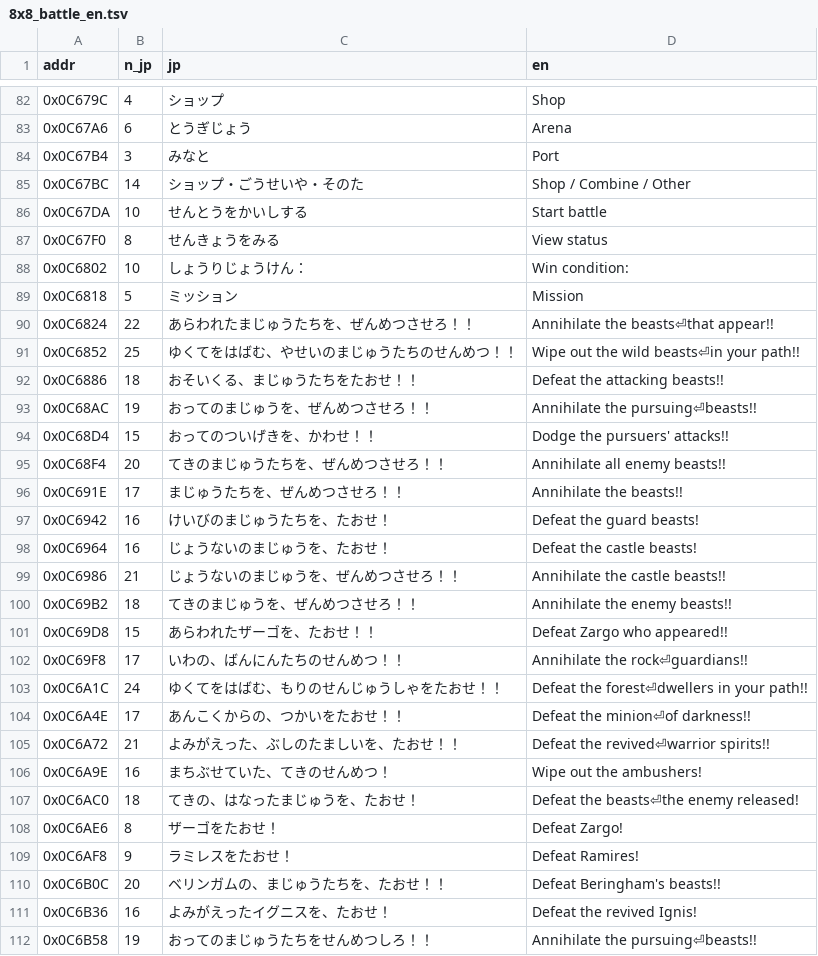
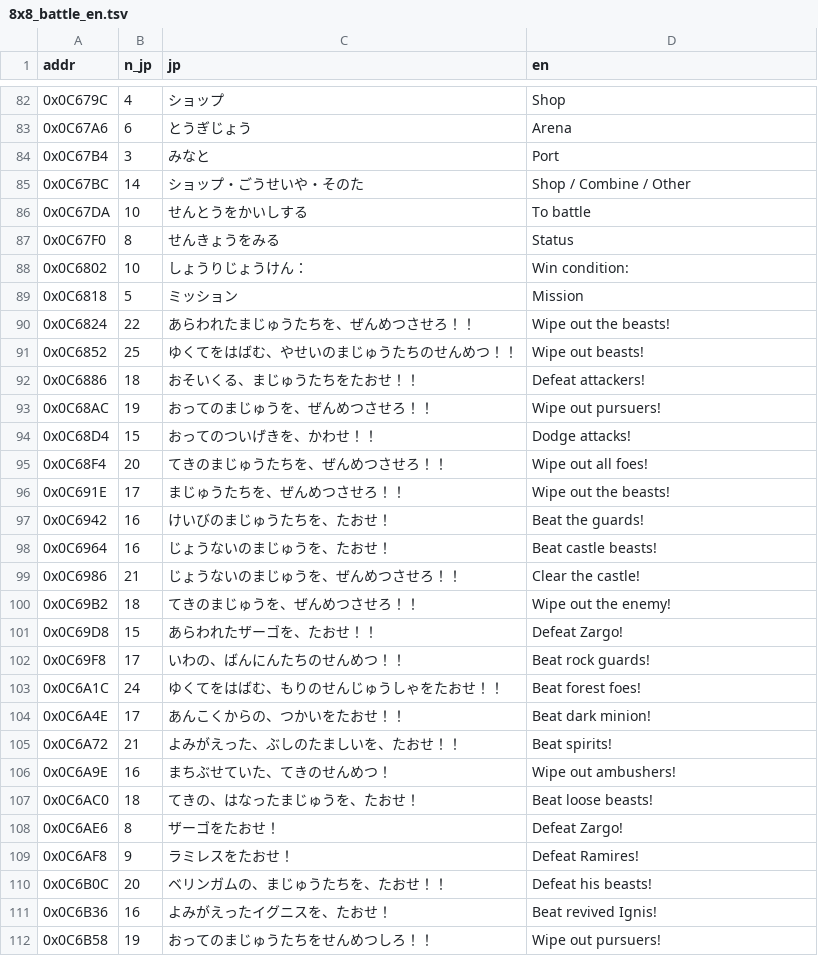
Before and after one commit to micaelmaciel/monster-guardians-eng, a TSV file: translation/8x8_battle_en.tsv, drawn as a sheet; only a part is shown, gaps mark what is left out; the diff covers the shown part only.

Commit message:
Fix stage-card footer overlap and shorten mission marquee
The stage card draws its two footer actions at fixed x positions;
Start battle / View status merged into one string. Use To battle (9)
and Status (6), both within the original slots. The stage mission
line is a one-line scrolling marquee, so shorten the 8x8 mission
labels to <=20 glyphs and drop explicit line breaks; the full clear
conditions stay in the msgfont strings. Verified the card footer in
mGBA; build is now 2,513 patches / BPS 156,829 B.

```diff
--- a/translation/8x8_battle_en.tsv
+++ b/translation/8x8_battle_en.tsv
@@ -85,28 +85,28 @@ addr	n_jp	jp	en
 0x0C67BC	14	ショップ・ごうせいや・そのた	Shop / Combine / Other
-0x0C67DA	10	せんとうをかいしする	Start battle
-0x0C67F0	8	せんきょうをみる	View status
+0x0C67DA	10	せんとうをかいしする	To battle
+0x0C67F0	8	せんきょうをみる	Status
 0x0C6802	10	しょうりじょうけん：	Win condition:
 0x0C6818	5	ミッション	Mission
-0x0C6824	22	あらわれたまじゅうたちを、ぜんめつさせろ！！	Annihilate the beasts⏎that appear!!
-0x0C6852	25	ゆくてをはばむ、やせいのまじゅうたちのせんめつ！！	Wipe out the wild beasts⏎in your path!!
-0x0C6886	18	おそいくる、まじゅうたちをたおせ！！	Defeat the attacking beasts!!
-0x0C68AC	19	おってのまじゅうを、ぜんめつさせろ！！	Annihilate the pursuing⏎beasts!!
-0x0C68D4	15	おってのついげきを、かわせ！！	Dodge the pursuers' attacks!!
-0x0C68F4	20	てきのまじゅうたちを、ぜんめつさせろ！！	Annihilate all enemy beasts!!
-0x0C691E	17	まじゅうたちを、ぜんめつさせろ！！	Annihilate the beasts!!
-0x0C6942	16	けいびのまじゅうたちを、たおせ！	Defeat the guard beasts!
-0x0C6964	16	じょうないのまじゅうを、たおせ！	Defeat the castle beasts!
-0x0C6986	21	じょうないのまじゅうを、ぜんめつさせろ！！	Annihilate the castle beasts!!
-0x0C69B2	18	てきのまじゅうを、ぜんめつさせろ！！	Annihilate the enemy beasts!!
-0x0C69D8	15	あらわれたザーゴを、たおせ！！	Defeat Zargo who appeared!!
-0x0C69F8	17	いわの、ばんにんたちのせんめつ！！	Annihilate the rock⏎guardians!!
-0x0C6A1C	24	ゆくてをはばむ、もりのせんじゅうしゃをたおせ！！	Defeat the forest⏎dwellers in your path!!
-0x0C6A4E	17	あんこくからの、つかいをたおせ！！	Defeat the minion⏎of darkness!!
-0x0C6A72	21	よみがえった、ぶしのたましいを、たおせ！！	Defeat the revived⏎warrior spirits!!
-0x0C6A9E	16	まちぶせていた、てきのせんめつ！	Wipe out the ambushers!
-0x0C6AC0	18	てきの、はなったまじゅうを、たおせ！	Defeat the beasts⏎the enemy released!
+0x0C6824	22	あらわれたまじゅうたちを、ぜんめつさせろ！！	Wipe out the beasts!
+0x0C6852	25	ゆくてをはばむ、やせいのまじゅうたちのせんめつ！！	Wipe out beasts!
+0x0C6886	18	おそいくる、まじゅうたちをたおせ！！	Defeat attackers!
+0x0C68AC	19	おってのまじゅうを、ぜんめつさせろ！！	Wipe out pursuers!
+0x0C68D4	15	おってのついげきを、かわせ！！	Dodge attacks!
+0x0C68F4	20	てきのまじゅうたちを、ぜんめつさせろ！！	Wipe out all foes!
+0x0C691E	17	まじゅうたちを、ぜんめつさせろ！！	Wipe out the beasts!
+0x0C6942	16	けいびのまじゅうたちを、たおせ！	Beat the guards!
+0x0C6964	16	じょうないのまじゅうを、たおせ！	Beat castle beasts!
+0x0C6986	21	じょうないのまじゅうを、ぜんめつさせろ！！	Clear the castle!
+0x0C69B2	18	てきのまじゅうを、ぜんめつさせろ！！	Wipe out the enemy!
+0x0C69D8	15	あらわれたザーゴを、たおせ！！	Defeat Zargo!
+0x0C69F8	17	いわの、ばんにんたちのせんめつ！！	Beat rock guards!
+0x0C6A1C	24	ゆくてをはばむ、もりのせんじゅうしゃをたおせ！！	Beat forest foes!
+0x0C6A4E	17	あんこくからの、つかいをたおせ！！	Beat dark minion!
+0x0C6A72	21	よみがえった、ぶしのたましいを、たおせ！！	Beat spirits!
+0x0C6A9E	16	まちぶせていた、てきのせんめつ！	Wipe out ambushers!
+0x0C6AC0	18	てきの、はなったまじゅうを、たおせ！	Beat loose beasts!
 0x0C6AE6	8	ザーゴをたおせ！	Defeat Zargo!
 0x0C6AF8	9	ラミレスをたおせ！	Defeat Ramires!
-0x0C6B0C	20	ベリンガムの、まじゅうたちを、たおせ！！	Defeat Beringham's beasts!!
-0x0C6B36	16	よみがえったイグニスを、たおせ！	Defeat the revived Ignis!
-0x0C6B58	19	おってのまじゅうたちをせんめつしろ！！	Annihilate the pursuing⏎beasts!!
+0x0C6B0C	20	ベリンガムの、まじゅうたちを、たおせ！！	Defeat his beasts!
+0x0C6B36	16	よみがえったイグニスを、たおせ！	Beat revived Ignis!
+0x0C6B58	19	おってのまじゅうたちをせんめつしろ！！	Wipe out pursuers!
```
Also changed, not shown: 6 edited cells elsewhere in this file, 1 other file.
